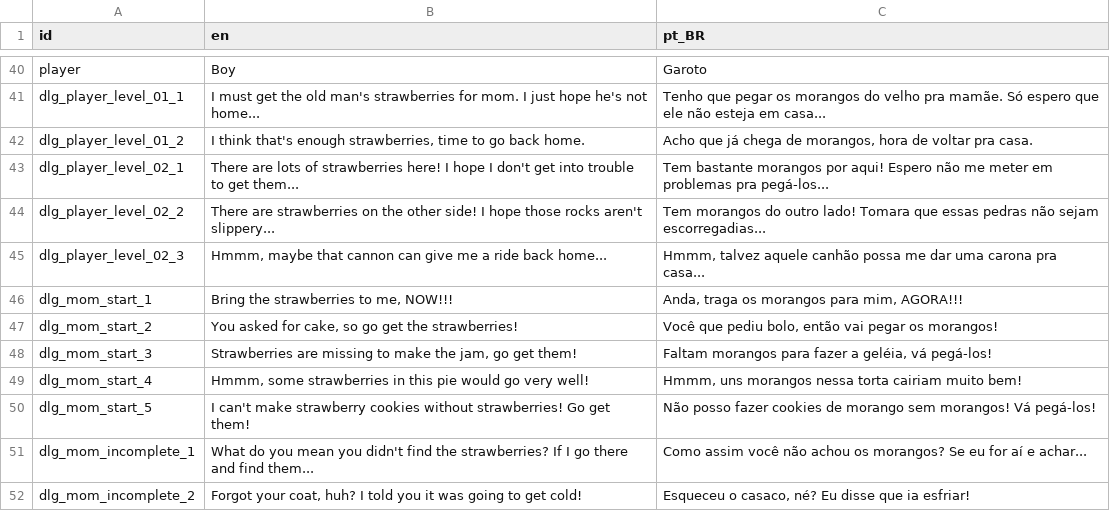
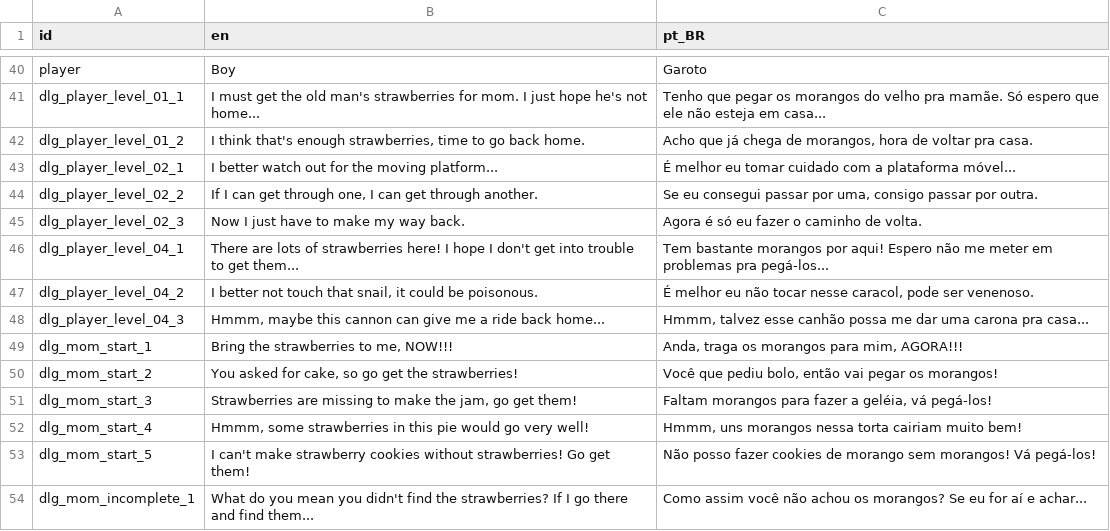
Before and after one commit to murikistudio/strawberry-scramble, a CSV file: lang/translations.csv, drawn as a sheet; only a part is shown, gaps mark what is left out; the shorter side is filled out with more unchanged rows.

```diff
--- a/lang/translations.csv
+++ b/lang/translations.csv
@@ -42,5 +42,8 @@ dlg_player_level_01_1,I must get the old man's strawberries for mom. I just hope
 dlg_player_level_01_2,"I think that's enough strawberries, time to go back home.","Acho que já chega de morangos, hora de voltar pra casa."
-dlg_player_level_02_1,There are lots of strawberries here! I hope I don't get into trouble to get them...,Tem bastante morangos por aqui! Espero não me meter em problemas pra pegá-los...
-dlg_player_level_02_2,There are strawberries on the other side! I hope those rocks aren't slippery...,Tem morangos do outro lado! Tomara que essas pedras não sejam escorregadias...
-dlg_player_level_02_3,"Hmmm, maybe that cannon can give me a ride back home...","Hmmm, talvez aquele canhão possa me dar uma carona pra casa..."
+dlg_player_level_02_1,I better watch out for the moving platform...,É melhor eu tomar cuidado com a plataforma móvel...
+dlg_player_level_02_2,"If I can get through one, I can get through another.","Se eu consegui passar por uma, consigo passar por outra."
+dlg_player_level_02_3,Now I just have to make my way back.,Agora é só eu fazer o caminho de volta.
+dlg_player_level_04_1,There are lots of strawberries here! I hope I don't get into trouble to get them...,Tem bastante morangos por aqui! Espero não me meter em problemas pra pegá-los...
+dlg_player_level_04_2,"I better not touch that snail, it could be poisonous.","É melhor eu não tocar nesse caracol, pode ser venenoso."
+dlg_player_level_04_3,"Hmmm, maybe this cannon can give me a ride back home...","Hmmm, talvez esse canhão possa me dar uma carona pra casa..."
 dlg_mom_start_1,"Bring the strawberries to me, NOW!!!","Anda, traga os morangos para mim, AGORA!!!"
```
Also changed, not shown: 2 other files.
